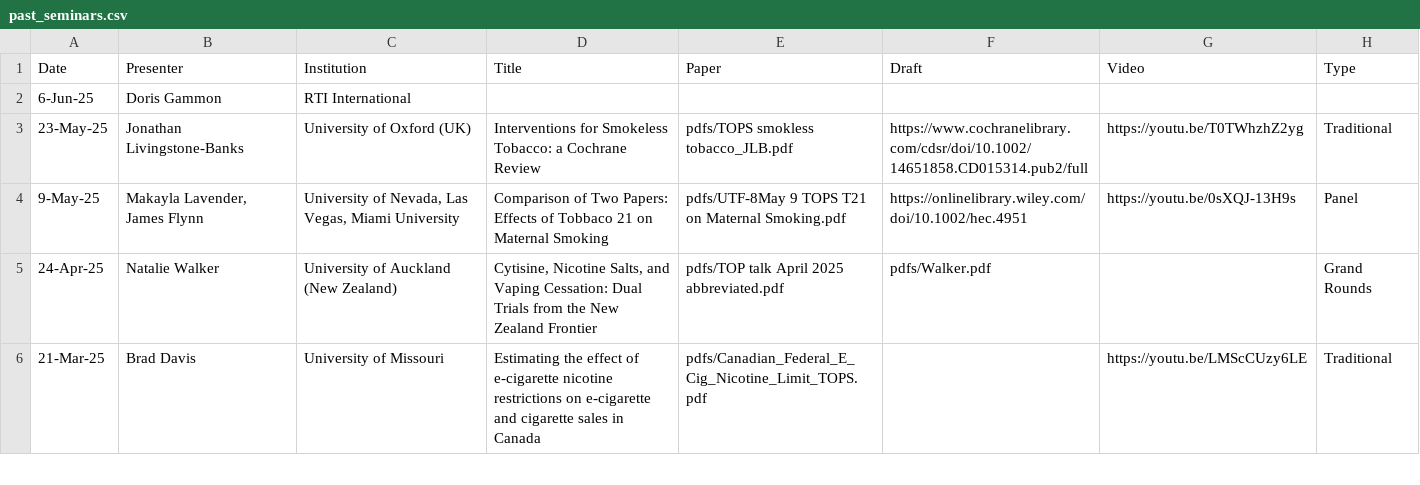
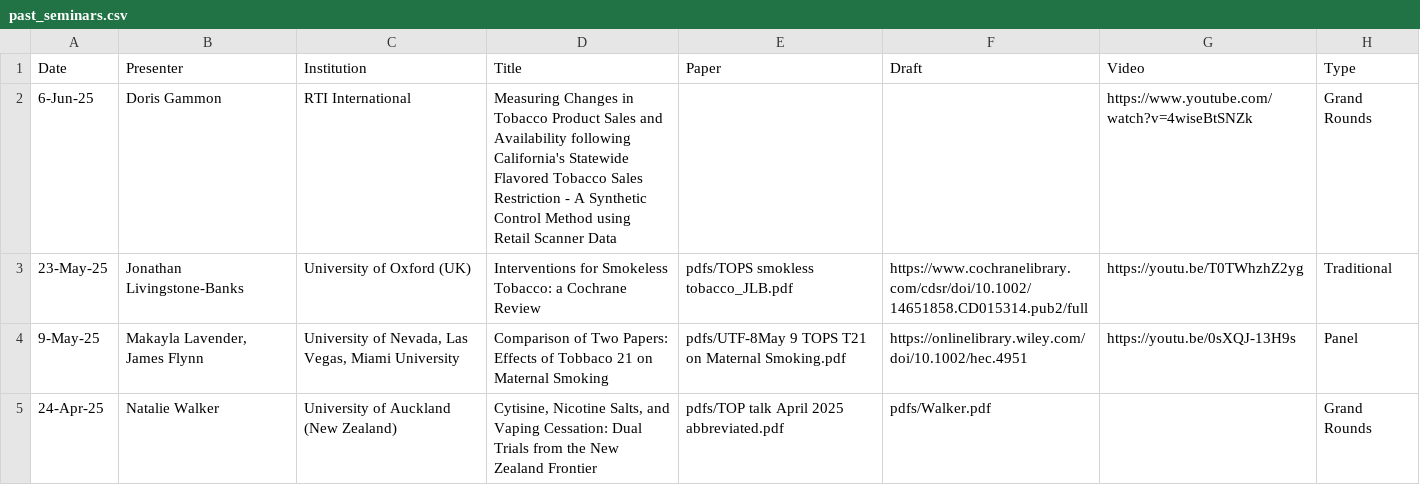
Before and after one commit to ernbilen/test_website_tops, a CSV file: _data/past_seminars.csv, drawn as a sheet; only a part is shown; the shorter side is filled out with more unchanged rows; the diff names each change by its address in the sheet, - before the commit and + after, or states it on an @@ line.

Commit message:
Doris Gammon

```diff
--- a/_data/past_seminars.csv
+++ b/_data/past_seminars.csv
-D2 (Title): (empty)
+D2 (Title): Measuring Changes in Tobacco Product Sales and Availability following California's Statewide Flavored Tobacco Sales Restriction - A Synthetic Control Method using Retail Scanner Data
-G2 (Video): (empty)
+G2 (Video): https://www.youtube.com/watch?v=4wiseBtSNZk
-H2 (Type): (empty)
+H2 (Type): Grand Rounds
```
